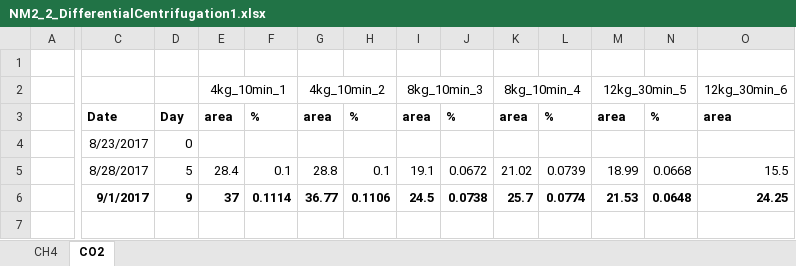
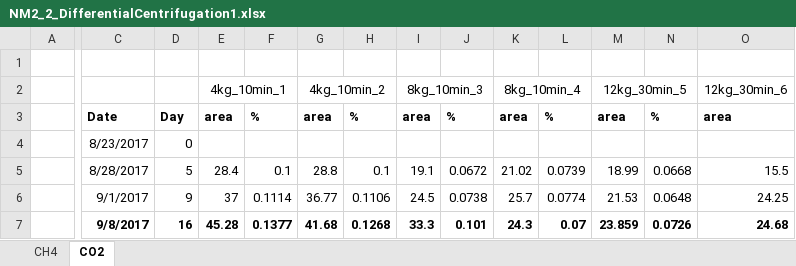
Before and after one commit to nyirock/experiments, an Excel workbook: pp_gas_enrichments/NM2_2_DifferentialCentrifugation1.xlsx, sheet CO2, drawn as a sheet; only a part is shown, gaps mark what is left out; values as stored, in another font and other column widths than the file's, no borders; rows hold the shown columns only; the diff covers the shown part only; the diff names each change by its address in the sheet, - before the commit and + after, or states it on an @@ line.

```diff
--- a/pp_gas_enrichments/NM2_2_DifferentialCentrifugation1.xlsx (sheet CO2)
+++ b/pp_gas_enrichments/NM2_2_DifferentialCentrifugation1.xlsx (sheet CO2)
-C6:O6 bold: on
+C6:O6 bold: off
+row 7:  | 9/8/2017 | 16 | 45.28 | 0.1377 | 41.68 | 0.1268 | 33.3 | 0.101 | 24.3 | 0.07 | 23.859 | 0.0726 | 24.68
```
Also changed, not shown: cell formats elsewhere in this sheet, sheet CH4, pp_gas_enrichments/NM2_2_KmCalc_5gDry.xlsb.xlsx, pp_gas_enrichments/NM2_2_ThinFilm_LiquidMedia.xlsx, 3 other files.
